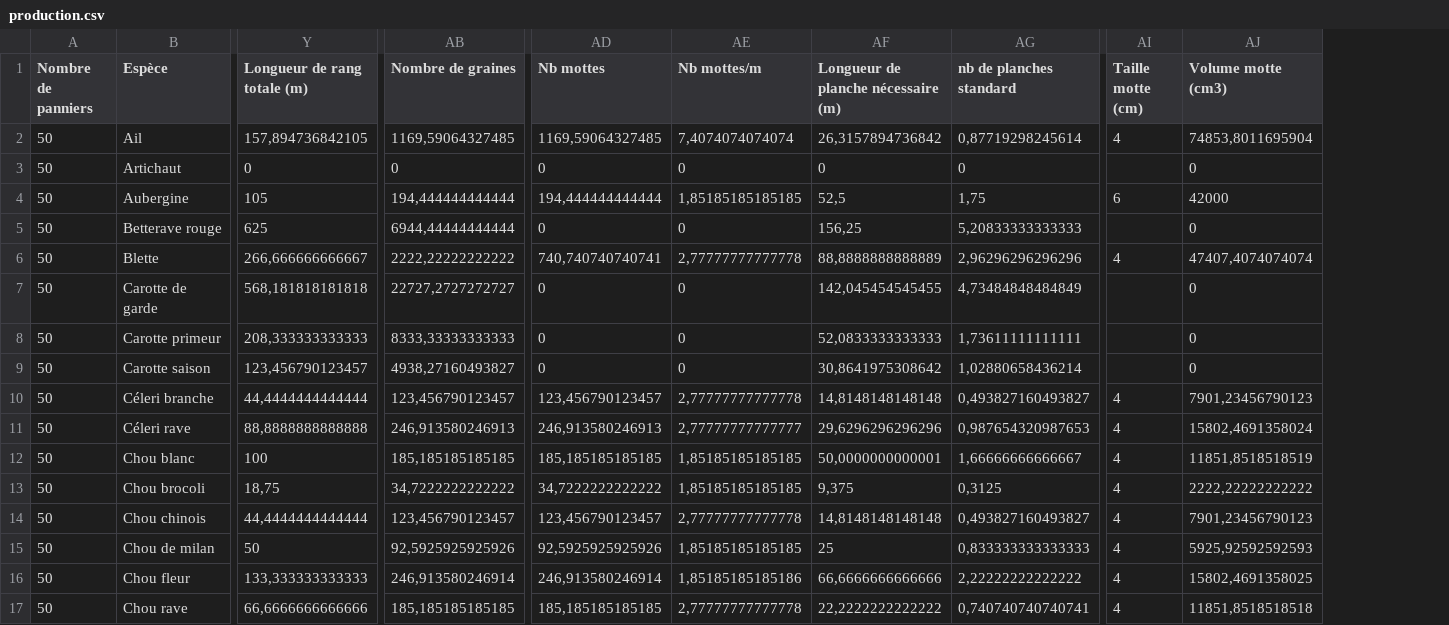
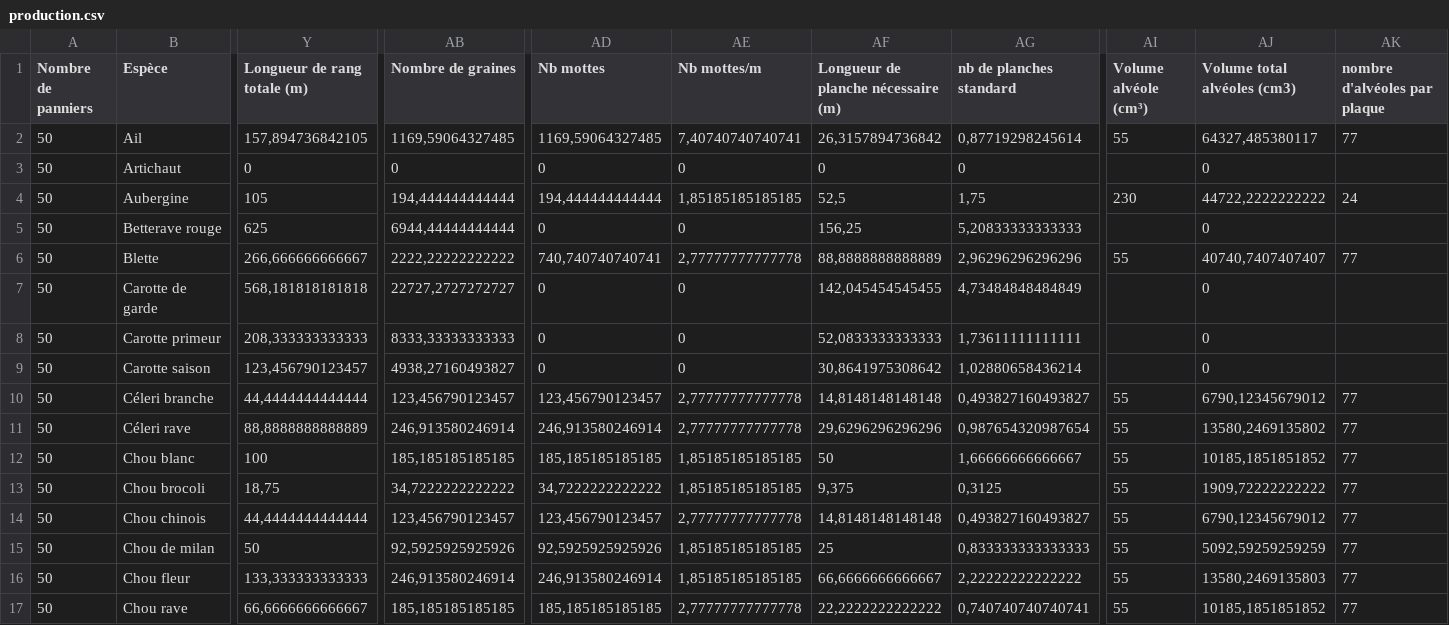
Before and after one commit to vgaz/test3, a CSV file: inputs/production.csv, drawn as a sheet; only a part is shown, gaps mark what is left out; removed rows and columns are numbered as before the commit, all else as after; the diff covers the shown part only; the diff names each change by its address in the sheet, - before the commit and + after, or states it on an @@ line.

Commit message:
ajout vue plants en serre a plants (manque nb mottes)

```diff
--- a/inputs/production.csv
+++ b/inputs/production.csv
-column AI (Taille motte (cm)), rows 2-17: 4 |  | 6 |  | 4 |  |  |  | 4 | 4 | 4 | 4 | 4 | 4 | 4 | 4
+column AI (Volume alvéole (cm³)), rows 2-17: 55 |  | 230 |  | 55 |  |  |  | 55 | 55 | 55 | 55 | 55 | 55 | 55 | 55
+column AK (nombre d'alvéoles par plaque), rows 2-17: 77 |  | 24 |  | 77 |  |  |  | 77 | 77 | 77 | 77 | 77 | 77 | 77 | 77
-AJ1: Volume motte (cm3)
+AJ1: Volume total alvéoles (cm3)
-AE2 (Nb mottes/m): 7,4074074074074
+AE2 (Nb mottes/m): 7,40740740740741
-AJ2 (Volume total alvéoles (cm3)): 74853,8011695904
+AJ2 (Volume total alvéoles (cm3)): 64327,485380117
-AJ4 (Volume total alvéoles (cm3)): 42000
+AJ4 (Volume total alvéoles (cm3)): 44722,2222222222
-AJ6 (Volume total alvéoles (cm3)): 47407,4074074074
+AJ6 (Volume total alvéoles (cm3)): 40740,7407407407
-AJ10 (Volume total alvéoles (cm3)): 7901,23456790123
+AJ10 (Volume total alvéoles (cm3)): 6790,12345679012
-Y11 (Longueur de rang totale (m)): 88,8888888888888
+Y11 (Longueur de rang totale (m)): 88,8888888888889
-AB11 (Nombre de graines): 246,913580246913
+AB11 (Nombre de graines): 246,913580246914
-AD11 (Nb mottes): 246,913580246913
+AD11 (Nb mottes): 246,913580246914
-AE11 (Nb mottes/m): 2,77777777777777
+AE11 (Nb mottes/m): 2,77777777777778
-AG11 (nb de planches standard): 0,987654320987653
+AG11 (nb de planches standard): 0,987654320987654
-AJ11 (Volume total alvéoles (cm3)): 15802,4691358024
+AJ11 (Volume total alvéoles (cm3)): 13580,2469135802
-AF12: 50,0000000000001
+AF12: 50
-AJ12 (Volume total alvéoles (cm3)): 11851,8518518519
+AJ12 (Volume total alvéoles (cm3)): 10185,1851851852
-AJ13 (Volume total alvéoles (cm3)): 2222,22222222222
+AJ13 (Volume total alvéoles (cm3)): 1909,72222222222
-AJ14 (Volume total alvéoles (cm3)): 7901,23456790123
+AJ14 (Volume total alvéoles (cm3)): 6790,12345679012
-AJ15 (Volume total alvéoles (cm3)): 5925,92592592593
+AJ15 (Volume total alvéoles (cm3)): 5092,59259259259
-AE16 (Nb mottes/m): 1,85185185185186
+AE16 (Nb mottes/m): 1,85185185185185
-AF16: 66,6666666666666
+AF16: 66,6666666666667
-AJ16 (Volume total alvéoles (cm3)): 15802,4691358025
+AJ16 (Volume total alvéoles (cm3)): 13580,2469135803
-Y17 (Longueur de rang totale (m)): 66,6666666666666
+Y17 (Longueur de rang totale (m)): 66,6666666666667
-AJ17 (Volume total alvéoles (cm3)): 11851,8518518518
+AJ17 (Volume total alvéoles (cm3)): 10185,1851851852
```
Also changed, not shown: 60 edited cells elsewhere in this file, inputs/chiffres clés.csv, inputs/planning.csv, 9 other files.
